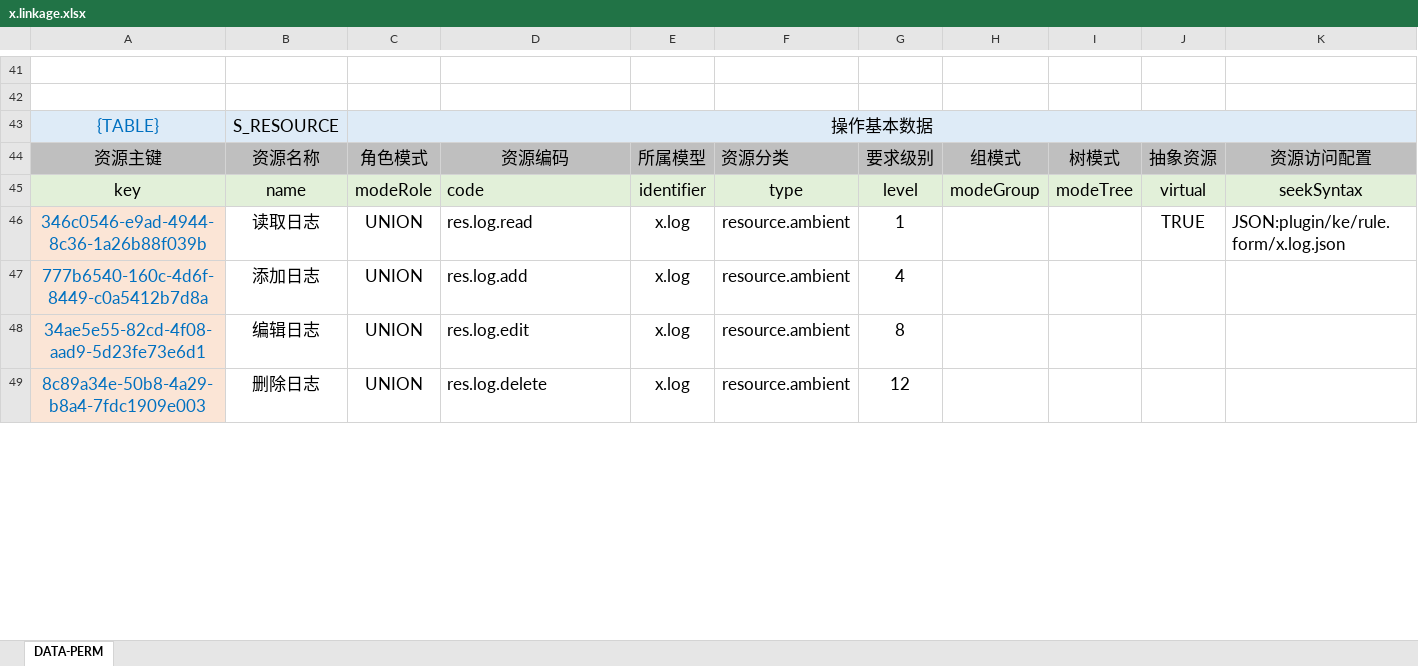
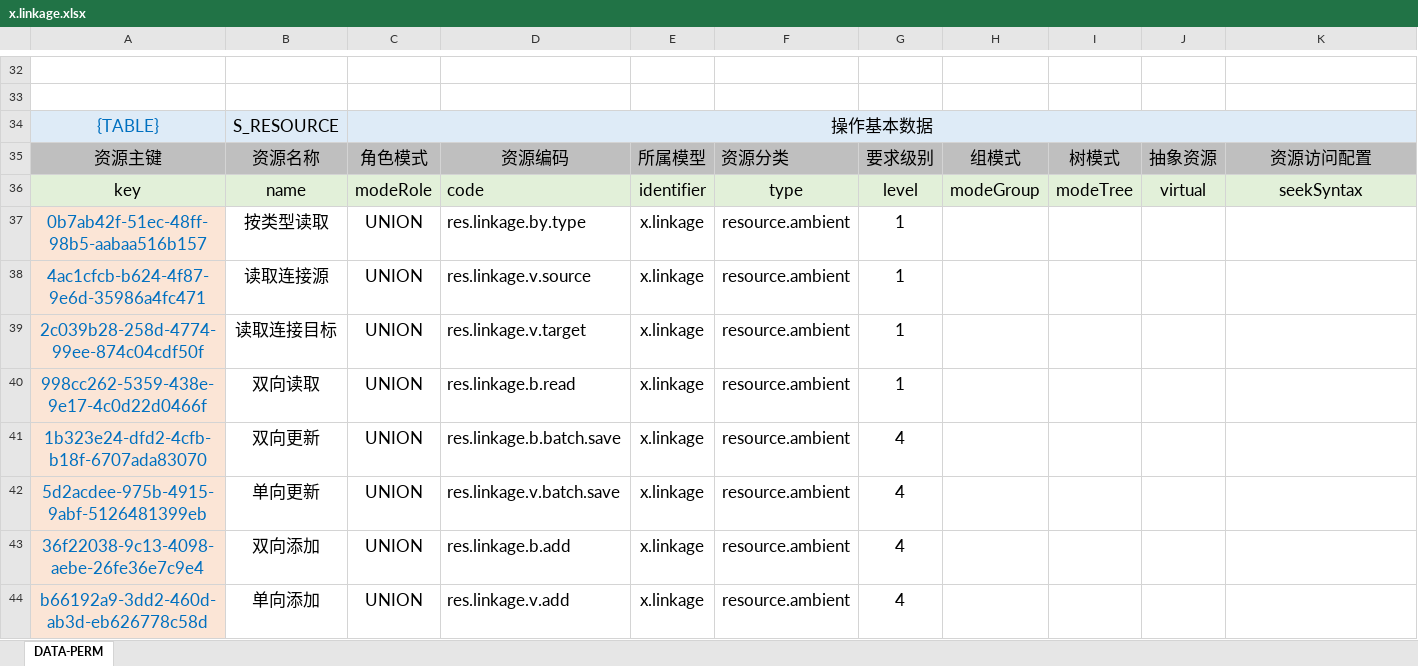
Before and after one commit to silentbalanceyh/vertx-zero, an Excel workbook: vertx-pin/zero-ambient/src/main/resources/plugin/ambient/oob/cab/x.linkage.xlsx, sheet DATA-PERM, drawn as a sheet; only a part is shown, gaps mark what is left out; values as stored, in another font and other column widths than the file's, no borders; removed rows and columns are numbered as before the commit, all else as after; the diff covers the shown part only; the diff names each change by its address in the sheet, - before the commit and + after, or states it on an @@ line.

Commit message:
Linkage

```diff
--- a/vertx-pin/zero-ambient/src/main/resources/plugin/ambient/oob/cab/x.linkage.xlsx (sheet DATA-PERM)
+++ b/vertx-pin/zero-ambient/src/main/resources/plugin/ambient/oob/cab/x.linkage.xlsx (sheet DATA-PERM)
-row 46: 346c0546-e9ad-4944-8c36-1a26b88f039b | 读取日志 | UNION | res.log.read | x.log | resource.ambient | 1 |  |  | TRUE | JSON:plugin/ke/rule.form/x.log.json
+row 37: 0b7ab42f-51ec-48ff-98b5-aabaa516b157 | 按类型读取 | UNION | res.linkage.by.type | x.linkage | resource.ambient | 1
+row 38: 4ac1cfcb-b624-4f87-9e6d-35986a4fc471 | 读取连接源 | UNION | res.linkage.v.source | x.linkage | resource.ambient | 1
+row 39: 2c039b28-258d-4774-99ee-874c04cdf50f | 读取连接目标 | UNION | res.linkage.v.target | x.linkage | resource.ambient | 1
+row 40: 998cc262-5359-438e-9e17-4c0d22d0466f | 双向读取 | UNION | res.linkage.b.read | x.linkage | resource.ambient | 1
+row 41: 1b323e24-dfd2-4cfb-b18f-6707ada83070 | 双向更新 | UNION | res.linkage.b.batch.save | x.linkage | resource.ambient | 4
+row 42: 5d2acdee-975b-4915-9abf-5126481399eb | 单向更新 | UNION | res.linkage.v.batch.save | x.linkage | resource.ambient | 4
+row 43: 36f22038-9c13-4098-aebe-26fe36e7c9e4 | 双向添加 | UNION | res.linkage.b.add | x.linkage | resource.ambient | 4
-A44: 777b6540-160c-4d6f-8449-c0a5412b7d8a
+A44: b66192a9-3dd2-460d-ab3d-eb626778c58d
-B44: 添加日志
+B44: 单向添加
-D44: res.log.add
+D44: res.linkage.v.add
-E44: x.log
+E44: x.linkage
-row 48: 34ae5e55-82cd-4f08-aad9-5d23fe73e6d1 | 编辑日志 | UNION | res.log.edit | x.log | resource.ambient | 8
-row 49: 8c89a34e-50b8-4a29-b8a4-7fdc1909e003 | 删除日志 | UNION | res.log.delete | x.log | resource.ambient | 12
```
Also changed, not shown: 16 added rows, 34 removed rows and 17 edited cells elsewhere in this sheet, 3 other files.
